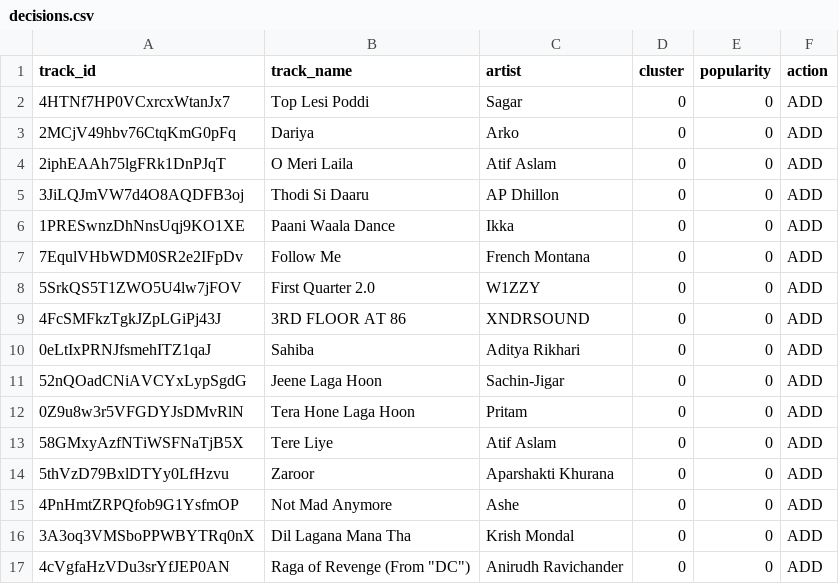
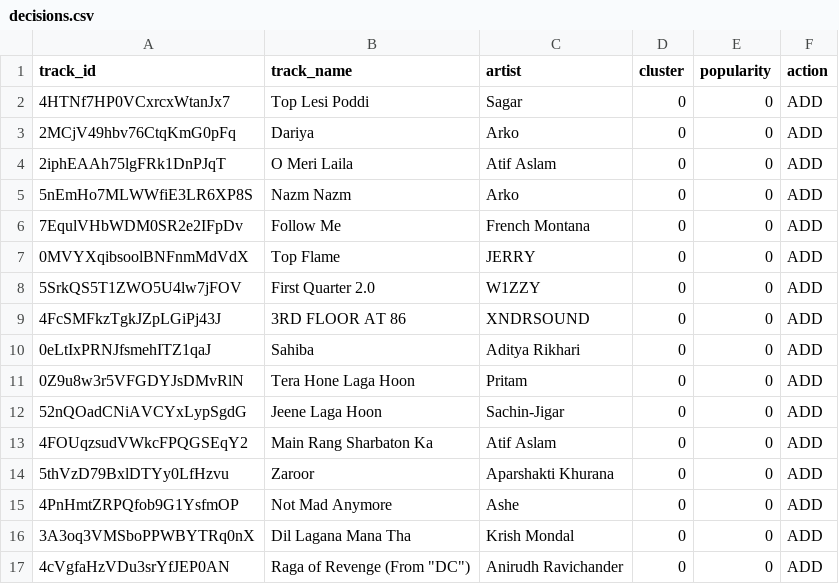
Before and after one commit to 5avis/playlist-a-live, a CSV file: decisions.csv, drawn as a sheet.

```diff
--- a/decisions.csv
+++ b/decisions.csv
@@ -4,5 +4,5 @@ track_id,track_name,artist,cluster,popularity,action
 2iphEAAh75lgFRk1DnPJqT,O Meri Laila,Atif Aslam,0,0,ADD
-3JiLQJmVW7d4O8AQDFB3oj,Thodi Si Daaru,AP Dhillon,0,0,ADD
-1PRESwnzDhNnsUqj9KO1XE,Paani Waala Dance,Ikka,0,0,ADD
+5nEmHo7MLWWfiE3LR6XP8S,Nazm Nazm,Arko,0,0,ADD
 7EqulVHbWDM0SR2e2IFpDv,Follow Me,French Montana,0,0,ADD
+0MVYXqibsoolBNFnmMdVdX,Top Flame,JERRY,0,0,ADD
 5SrkQS5T1ZWO5U4lw7jFOV,First Quarter 2.0,W1ZZY,0,0,ADD
@@ -10,5 +10,5 @@ track_id,track_name,artist,cluster,popularity,action
 0eLtIxPRNJfsmehITZ1qaJ,Sahiba,Aditya Rikhari,0,0,ADD
+0Z9u8w3r5VFGDYJsDMvRlN,Tera Hone Laga Hoon,Pritam,0,0,ADD
 52nQOadCNiAVCYxLypSgdG,Jeene Laga Hoon,Sachin-Jigar,0,0,ADD
-0Z9u8w3r5VFGDYJsDMvRlN,Tera Hone Laga Hoon,Pritam,0,0,ADD
-58GMxyAzfNTiWSFNaTjB5X,Tere Liye,Atif Aslam,0,0,ADD
+4FOUqzsudVWkcFPQGSEqY2,Main Rang Sharbaton Ka,Atif Aslam,0,0,ADD
 5thVzD79BxlDTYy0LfHzvu,Zaroor,Aparshakti Khurana,0,0,ADD
```
Also changed, not shown: trending_tracks.csv.
